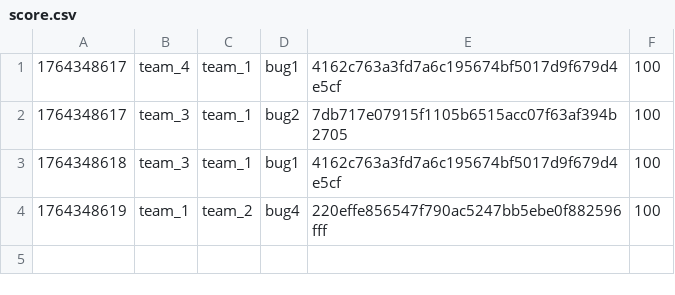
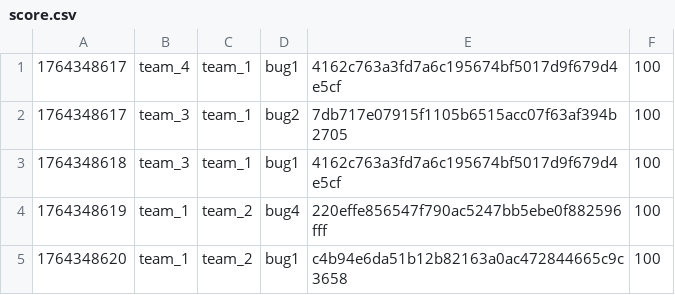
Before and after one commit to hspace-io/2025w-gitctf-score, a CSV file: score.csv, drawn as a sheet; the diff names each change by its address in the sheet, - before the commit and + after, or states it on an @@ line.

Commit message:
[Score] team_1 +100
team_1 attacked `bug1` c4b94e6da51b12b82163a0ac472844665c9c3658 of team_2

```diff
--- a/score.csv
+++ b/score.csv
+row 5: 1764348620 | team_1 | team_2 | bug1 | c4b94e6da51b12b82163a0ac472844665c9c3658 | 100
```
